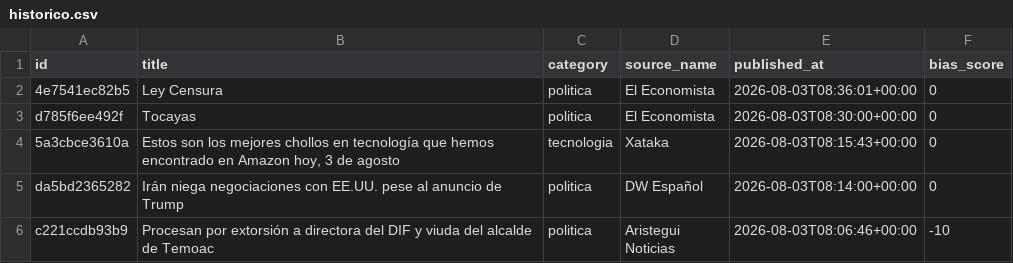
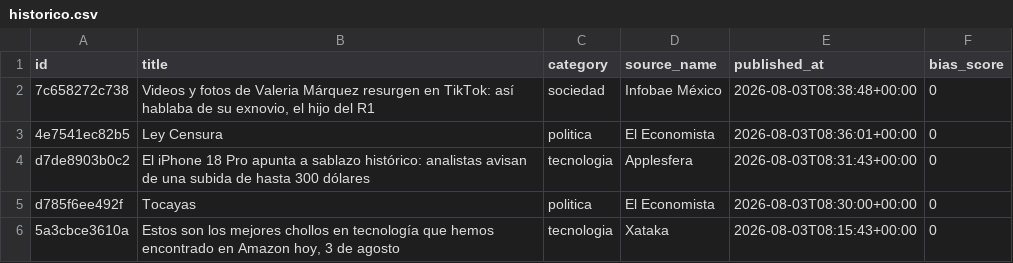
Before and after one commit to Marianomrz/ContextoWeb, a CSV file: historico.csv, drawn as a sheet; only a part is shown; the shorter side is filled out with more unchanged rows.

```diff
--- a/historico.csv
+++ b/historico.csv
@@ -1,3 +1,5 @@
 id,title,category,source_name,published_at,bias_score
+7c658272c738,"Videos y fotos de Valeria Márquez resurgen en TikTok: así hablaba de su exnovio, el hijo del R1",sociedad,Infobae México,2026-08-03T08:38:48+00:00,0
 4e7541ec82b5,Ley Censura,politica,El Economista,2026-08-03T08:36:01+00:00,0
+d7de8903b0c2,El iPhone 18 Pro apunta a sablazo histórico: analistas avisan de una subida de hasta 300 dólares,tecnologia,Applesfera,2026-08-03T08:31:43+00:00,0
 d785f6ee492f,Tocayas,politica,El Economista,2026-08-03T08:30:00+00:00,0
```
Also changed, not shown: 13 other files.
